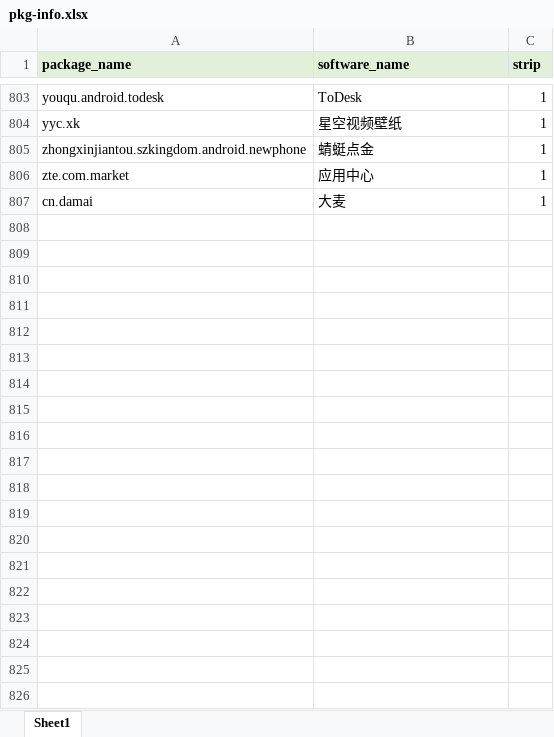
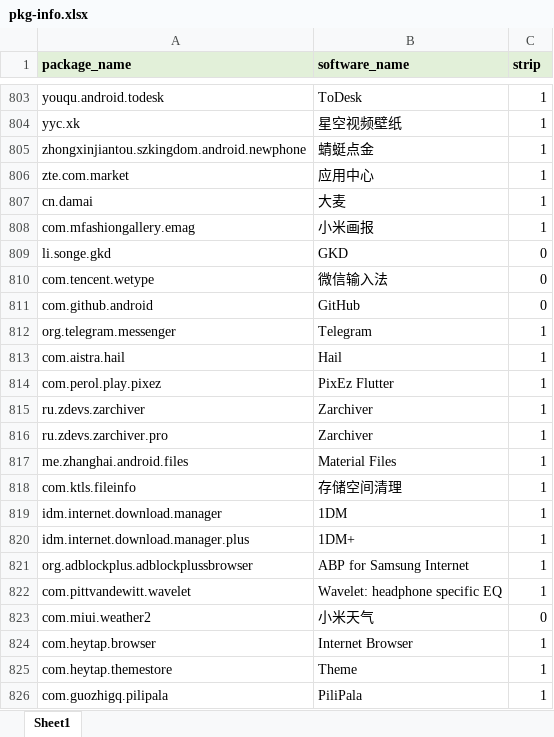
Before and after one commit to nullptr-leo/gkd-rules, an Excel workbook: pkg-info.xlsx, sheet Sheet1, drawn as a sheet; only a part is shown, gaps mark what is left out; values as stored, in another font and other column widths than the file's, no borders; conditional formats not drawn; the diff covers the shown part only; the diff names each change by its address in the sheet, - before the commit and + after, or states it on an @@ line.

```diff
--- a/pkg-info.xlsx (sheet Sheet1)
+++ b/pkg-info.xlsx (sheet Sheet1)
+row 808: com.mfashiongallery.emag | 小米画报 | 1
+row 809: li.songe.gkd | GKD | 0
+row 810: com.tencent.wetype | 微信输入法 | 0
+row 811: com.github.android | GitHub | 0
+row 812: org.telegram.messenger | Telegram | 1
+row 813: com.aistra.hail | Hail | 1
+row 814: com.perol.play.pixez | PixEz Flutter | 1
+row 815: ru.zdevs.zarchiver | Zarchiver | 1
+row 816: ru.zdevs.zarchiver.pro | Zarchiver | 1
+row 817: me.zhanghai.android.files | Material Files | 1
+row 818: com.ktls.fileinfo | 存储空间清理 | 1
+row 819: idm.internet.download.manager | 1DM | 1
+row 820: idm.internet.download.manager.plus | 1DM+ | 1
+row 821: org.adblockplus.adblockplussbrowser | ABP for Samsung Internet | 1
+row 822: com.pittvandewitt.wavelet | Wavelet: headphone specific EQ | 1
+row 823: com.miui.weather2 | 小米天气 | 0
+row 824: com.heytap.browser | Internet Browser | 1
+row 825: com.heytap.themestore | Theme | 1
+row 826: com.guozhigq.pilipala | PiliPala | 1
```
Also changed, not shown: 147 added rows elsewhere in this sheet, 6 other files.
